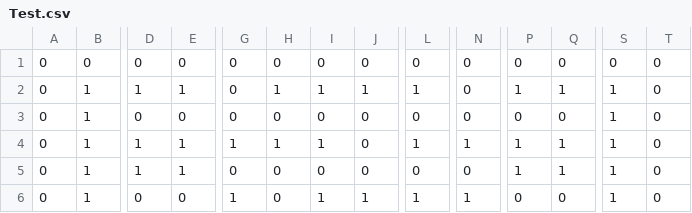
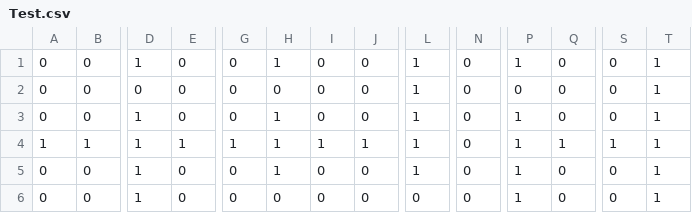
Before and after one commit to mori08/Kokoha, a CSV file: Kokoha/Kokoha/App/Assets/Data/Game/Test.csv, drawn as a sheet; only a part is shown, gaps mark what is left out; removed rows and columns are numbered as before the commit, all else as after; rows hold the shown columns only; the diff covers the shown part only; the diff names each change by its address in the sheet, - before the commit and + after, or states it on an @@ line.

```diff
--- a/Kokoha/Kokoha/App/Assets/Data/Game/Test.csv
+++ b/Kokoha/Kokoha/App/Assets/Data/Game/Test.csv
-D1: 0
+D1: 1
-H1: 0
+H1: 1
-L1: 0
+L1: 1
-P1: 0
+P1: 1
-T1: 0
+T1: 1
-row 2: 0 | 1 | 1 | 1 | 0 | 1 | 1 | 1 | 1 | 0 | 1 | 1 | 1 | 0
-B2:B3: 1
+B2:B3: 0
-L2: 0
+L2: 1
-S2:S3: 1
+S2:S3: 0
-T2:T3: 0
+T2:T3: 1
-E3: 1
+E3: 0
-G3: 1
+G3: 0
-I3: 1
+I3: 0
-N3: 1
+N3: 0
-Q3: 1
+Q3: 0
+row 4: 1 | 1 | 1 | 1 | 1 | 1 | 1 | 1 | 1 | 0 | 1 | 1 | 1 | 1
-B5:B6: 1
+B5:B6: 0
-E5: 1
+E5: 0
-H5: 0
+H5: 1
-L5: 0
+L5: 1
-Q5: 1
+Q5: 0
-S5:S6: 1
+S5:S6: 0
-T5:T6: 0
+T5:T6: 1
-D6: 0
+D6: 1
-G6: 1
+G6: 0
-I6: 1
+I6: 0
-J6: 1
+J6: 0
-L6: 1
+L6: 0
-N6: 1
+N6: 0
-P6: 0
+P6: 1
```
Also changed, not shown: 1 added row, 3 removed rows and 56 edited cells elsewhere in this file, 7 other files.
